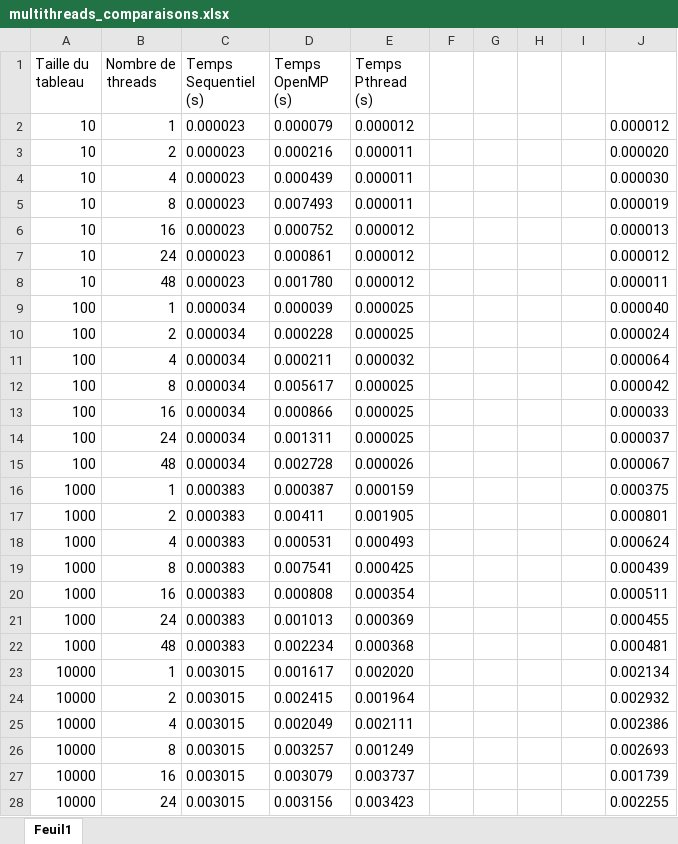
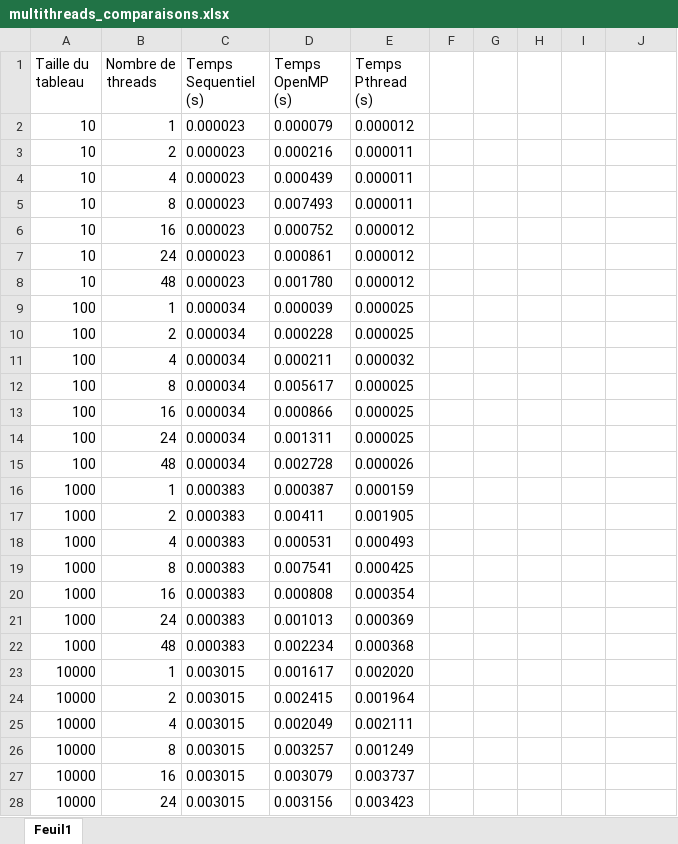
Before and after one commit to Im-Rises/cMergeSortParallel, an Excel workbook: speedTest/multithreads_comparaisons.xlsx, sheet Feuil1, drawn as a sheet; only a part is shown; values as stored, in another font and other column widths than the file's, no borders; the diff covers the shown part only; the diff names each change by its address in the sheet, - before the commit and + after, or states it on an @@ line.

```diff
--- a/speedTest/multithreads_comparaisons.xlsx (sheet Feuil1)
+++ b/speedTest/multithreads_comparaisons.xlsx (sheet Feuil1)
-J2: 0.000012
+J2: (empty)
-J3: 0.000020
+J3: (empty)
-J4: 0.000030
+J4: (empty)
-J5: 0.000019
+J5: (empty)
-J6: 0.000013
+J6: (empty)
-J7: 0.000012
+J7: (empty)
-J8: 0.000011
+J8: (empty)
-J9: 0.000040
+J9: (empty)
-J10: 0.000024
+J10: (empty)
-J11: 0.000064
+J11: (empty)
-J12: 0.000042
+J12: (empty)
-J13: 0.000033
+J13: (empty)
-J14: 0.000037
+J14: (empty)
-J15: 0.000067
+J15: (empty)
-J16: 0.000375
+J16: (empty)
-J17: 0.000801
+J17: (empty)
-J18: 0.000624
+J18: (empty)
-J19: 0.000439
+J19: (empty)
-J20: 0.000511
+J20: (empty)
-J21: 0.000455
+J21: (empty)
-J22: 0.000481
+J22: (empty)
-J23: 0.002134
+J23: (empty)
-J24: 0.002932
+J24: (empty)
-J25: 0.002386
+J25: (empty)
-J26: 0.002693
+J26: (empty)
-J27: 0.001739
+J27: (empty)
-J28: 0.002255
+J28: (empty)
```
Also changed, not shown: 22 edited cells elsewhere in this sheet, 6 other files.
